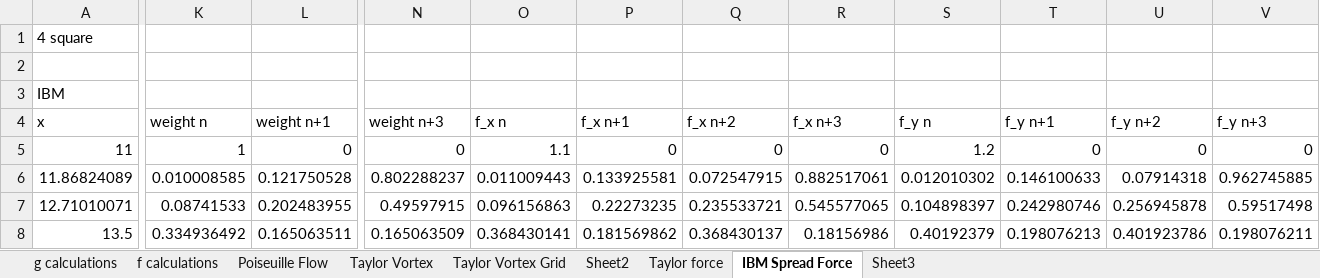
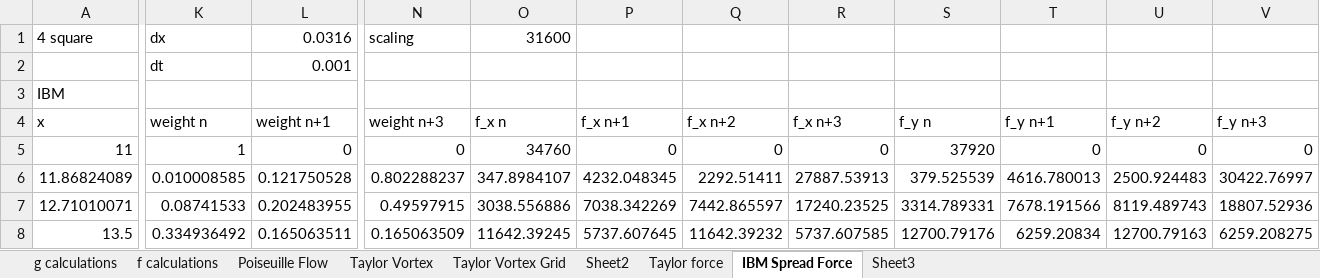
Before and after one commit to Haider-BA/LBM-with-classes, an Excel workbook: calc.xlsx, sheet IBM Spread Force, drawn as a sheet; only a part is shown, gaps mark what is left out; values as stored, in another font and other column widths than the file's, no borders; the diff covers the shown part only; the diff names each change by its address in the sheet, - before the commit and + after, or states it on an @@ line.

Commit message:
fixed spread force test with proper scaling

```diff
--- a/calc.xlsx (sheet IBM Spread Force)
+++ b/calc.xlsx (sheet IBM Spread Force)
-K1 (weight n): (empty)
+K1 (weight n): dx
-L1 (weight n+1): (empty)
+L1 (weight n+1): 0.0316
-N1 (weight n+3): (empty)
+N1 (weight n+3): scaling
-O1 (f_x n): (empty)
+O1 (f_x n): 31600
-K2 (weight n): (empty)
+K2 (weight n): dt
-L2 (weight n+1): (empty)
+L2 (weight n+1): 0.001
-O5 (f_x n): 1.1
+O5 (f_x n): 34760
-S5 (f_y n): 1.2
+S5 (f_y n): 37920
-O6 (f_x n): 0.011009443
+O6 (f_x n): 347.8984107
-P6 (f_x n+1): 0.133925581
+P6 (f_x n+1): 4232.048345
-Q6 (f_x n+2): 0.072547915
+Q6 (f_x n+2): 2292.51411
-R6 (f_x n+3): 0.882517061
+R6 (f_x n+3): 27887.53913
-S6 (f_y n): 0.012010302
+S6 (f_y n): 379.525539
-T6 (f_y n+1): 0.146100633
+T6 (f_y n+1): 4616.780013
-U6 (f_y n+2): 0.07914318
+U6 (f_y n+2): 2500.924483
-V6 (f_y n+3): 0.962745885
+V6 (f_y n+3): 30422.76997
-O7 (f_x n): 0.096156863
+O7 (f_x n): 3038.556886
-P7 (f_x n+1): 0.22273235
+P7 (f_x n+1): 7038.342269
-Q7 (f_x n+2): 0.235533721
+Q7 (f_x n+2): 7442.865597
-R7 (f_x n+3): 0.545577065
+R7 (f_x n+3): 17240.23525
-S7 (f_y n): 0.104898397
+S7 (f_y n): 3314.789331
-T7 (f_y n+1): 0.242980746
+T7 (f_y n+1): 7678.191566
-U7 (f_y n+2): 0.256945878
+U7 (f_y n+2): 8119.489743
-V7 (f_y n+3): 0.59517498
+V7 (f_y n+3): 18807.52936
-O8 (f_x n): 0.368430141
+O8 (f_x n): 11642.39245
-P8 (f_x n+1): 0.181569862
+P8 (f_x n+1): 5737.607645
-Q8 (f_x n+2): 0.368430137
+Q8 (f_x n+2): 11642.39232
-R8 (f_x n+3): 0.18156986
+R8 (f_x n+3): 5737.607585
-S8 (f_y n): 0.40192379
+S8 (f_y n): 12700.79176
-T8 (f_y n+1): 0.198076213
+T8 (f_y n+1): 6259.20834
-U8 (f_y n+2): 0.401923786
+U8 (f_y n+2): 12700.79163
-V8 (f_y n+3): 0.198076211
+V8 (f_y n+3): 6259.208275
```
Also changed, not shown: 244 edited cells elsewhere in this sheet, sheet Sheet3, formulas that keep their value, charts or pictures, 1 other file.
